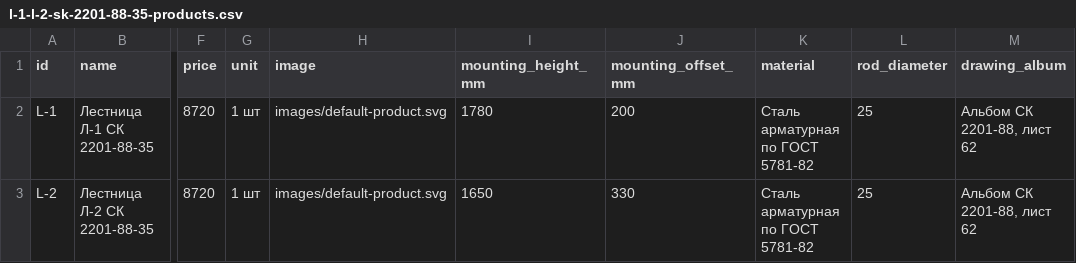
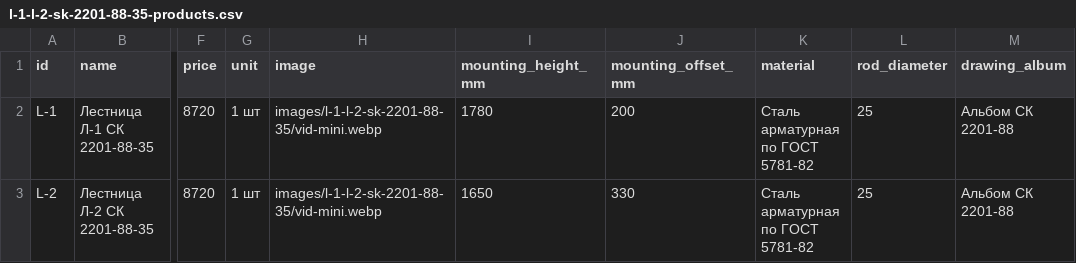
Before and after one commit to Nolan20007/test-project, a CSV file: data/l-1-l-2-sk-2201-88-35-products.csv, drawn as a sheet; only a part is shown, gaps mark what is left out; the diff names each change by its address in the sheet, - before the commit and + after, or states it on an @@ line.

Commit message:
Update L-1 and L-2 product image paths

```diff
--- a/data/l-1-l-2-sk-2201-88-35-products.csv
+++ b/data/l-1-l-2-sk-2201-88-35-products.csv
-H2:H3 (image): images/default-product.svg
+H2:H3 (image): images/l-1-l-2-sk-2201-88-35/vid-mini.webp
-M2:M3 (drawing_album): Альбом СК 2201-88, лист 62
+M2:M3 (drawing_album): Альбом СК 2201-88
```
